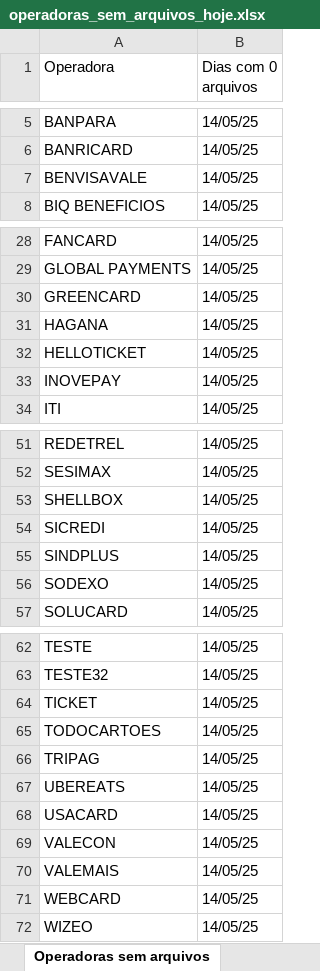
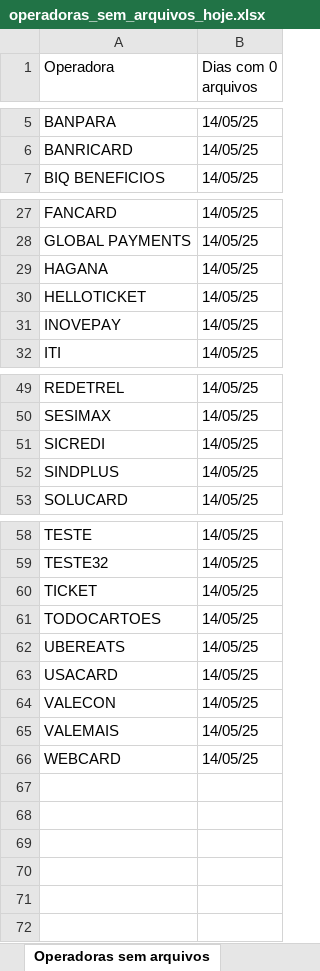
Before and after one commit to Alcir2012/Automation, an Excel workbook: operadoras_sem_arquivos_hoje.xlsx, sheet Operadoras sem arquivos, drawn as a sheet; only a part is shown, gaps mark what is left out; values as stored, in another font and other column widths than the file's, no borders; the diff names each change by its address in the sheet, - before the commit and + after, or states it on an @@ line.

```diff
--- a/operadoras_sem_arquivos_hoje.xlsx (sheet Operadoras sem arquivos)
+++ b/operadoras_sem_arquivos_hoje.xlsx (sheet Operadoras sem arquivos)
-row 7: BENVISAVALE | 14/05/25
-row 30: GREENCARD | 14/05/25
-row 53: SHELLBOX | 14/05/25
-row 56: SODEXO | 14/05/25
-row 66: TRIPAG | 14/05/25
-row 72: WIZEO | 14/05/25
```
Also changed, not shown: 3 other files.
